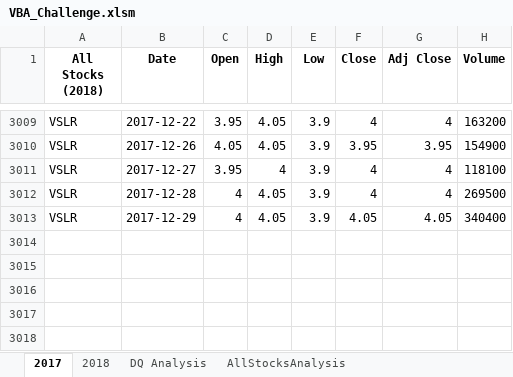
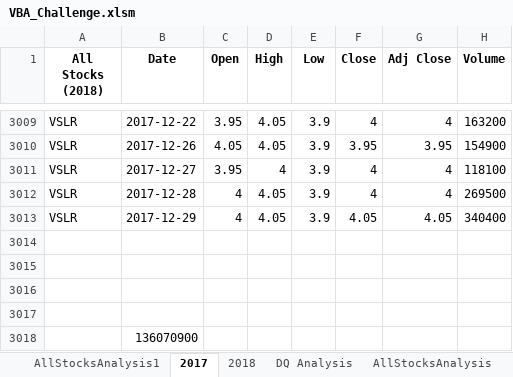
Before and after one commit to THeath15/Challenge2, an Excel workbook: VBA_Challenge.xlsm, sheet 2017, drawn as a sheet; only a part is shown, gaps mark what is left out; values as stored, in another font and other column widths than the file's, no borders; the diff names each change by its address in the sheet, - before the commit and + after, or states it on an @@ line.

```diff
--- a/VBA_Challenge.xlsm (sheet 2017)
+++ b/VBA_Challenge.xlsm (sheet 2017)
+sheet tab: AllStocksAnalysis1
+row 3014: (empty)
+row 3015: (empty)
+row 3016: (empty)
+row 3017: (empty)
+row 3018:  | 136070900
```
Also changed, not shown: sheet AllStocksAnalysis, charts or pictures, 7 other files.
